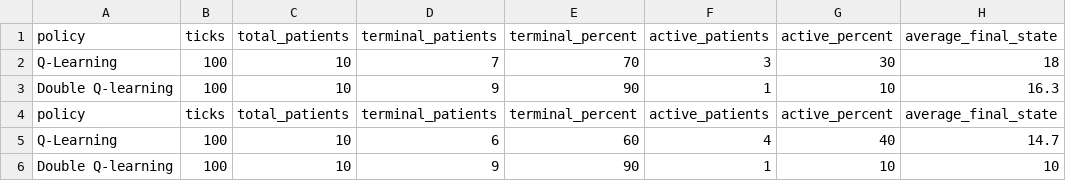
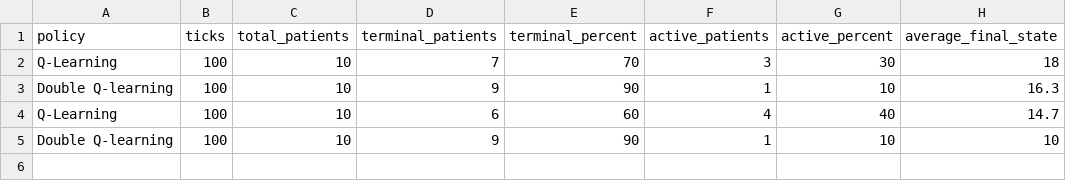
Before and after one commit to youssef1365/CancerStochastique, a CSV file: results_training/netlogo/policy_comparison.csv, drawn as a sheet; the diff names each change by its address in the sheet, - before the commit and + after, or states it on an @@ line.

```diff
--- a/results_training/netlogo/policy_comparison.csv
+++ b/results_training/netlogo/policy_comparison.csv
-row 4: policy | ticks | total_patients | terminal_patients | terminal_percent | active_patients | active_percent | average_final_state
```
Also changed, not shown: results_training/netlogo/double_q_learning_Q_values.csv, results_training/tables/checkpoints.csv, 29 other files.
